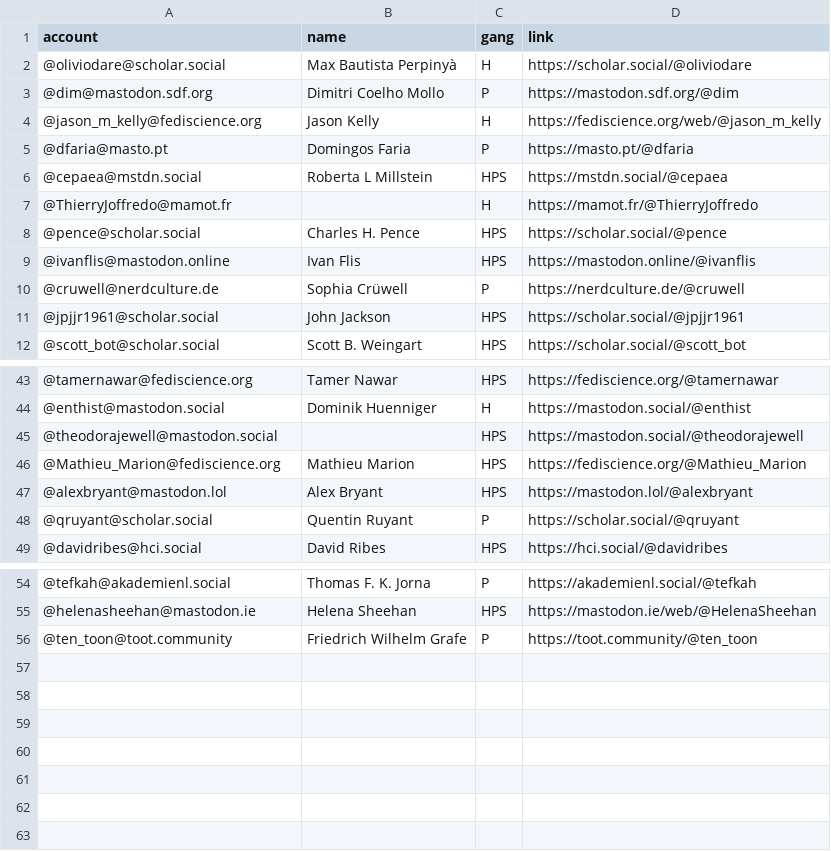
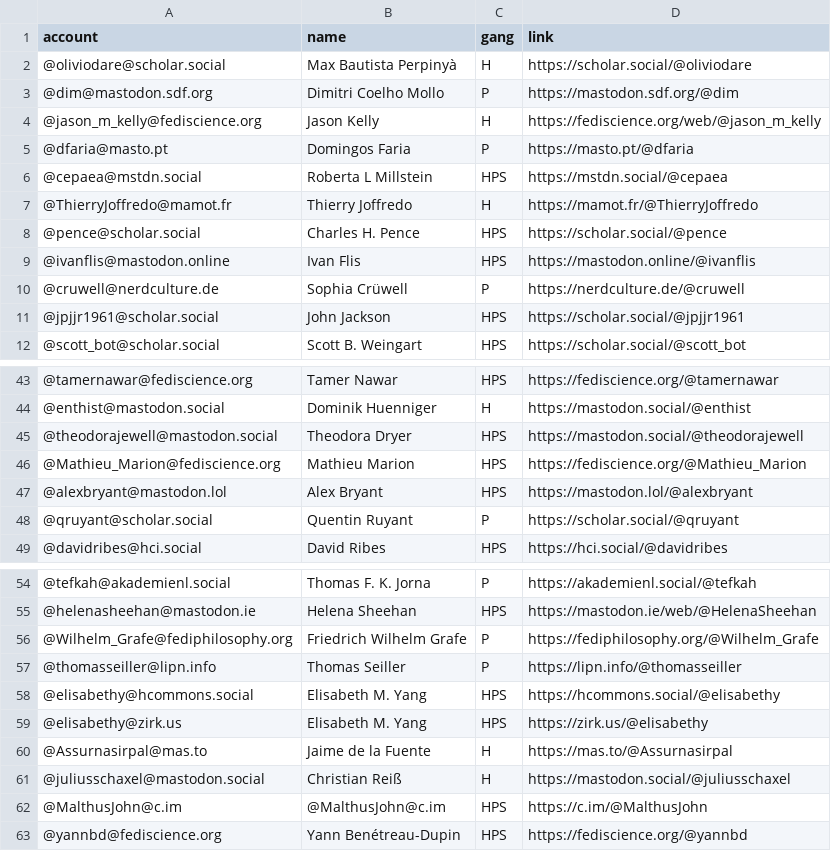
Before and after one commit to oliviodare/mastodon-hps, a CSV file: _site/resources/hpsers.csv, drawn as a sheet; only a part is shown, gaps mark what is left out.

Commit message:
Update list, making it less messy

```diff
--- a/_site/resources/hpsers.csv
+++ b/_site/resources/hpsers.csv
@@ -6,3 +6,3 @@ account,name,gang,link
 @cepaea@mstdn.social,Roberta L Millstein,HPS,https://mstdn.social/@cepaea
-@ThierryJoffredo@mamot.fr,,H,https://mamot.fr/@ThierryJoffredo
+@ThierryJoffredo@mamot.fr,Thierry Joffredo,H,https://mamot.fr/@ThierryJoffredo
 @pence@scholar.social,Charles H. Pence,HPS,https://scholar.social/@pence
@@ -44,3 +44,3 @@ account,name,gang,link
 @enthist@mastodon.social,Dominik Huenniger,H,https://mastodon.social/@enthist
-@theodorajewell@mastodon.social,,HPS,https://mastodon.social/@theodorajewell
+@theodorajewell@mastodon.social,Theodora Dryer,HPS,https://mastodon.social/@theodorajewell
 @Mathieu_Marion@fediscience.org,Mathieu Marion,HPS,https://fediscience.org/@Mathieu_Marion
@@ -55,2 +55,9 @@ account,name,gang,link
 @helenasheehan@mastodon.ie,Helena Sheehan,HPS,https://mastodon.ie/web/@HelenaSheehan
-@ten_toon@toot.community,Friedrich Wilhelm Grafe,P,https://toot.community/@ten_toon
+@Wilhelm_Grafe@fediphilosophy.org,Friedrich Wilhelm Grafe,P,https://fediphilosophy.org/@Wilhelm_Grafe
+@thomasseiller@lipn.info,Thomas Seiller,P,https://lipn.info/@thomasseiller
+@elisabethy@hcommons.social,Elisabeth M. Yang,HPS,https://hcommons.social/@elisabethy
+@elisabethy@zirk.us,Elisabeth M. Yang,HPS,https://zirk.us/@elisabethy
+@Assurnasirpal@mas.to,Jaime de la Fuente,H,https://mas.to/@Assurnasirpal
+@juliusschaxel@mastodon.social,Christian Reiß,H,https://mastodon.social/@juliusschaxel
+@MalthusJohn@c.im,@MalthusJohn@c.im,HPS,https://c.im/@MalthusJohn
+@yannbd@fediscience.org,Yann Benétreau-Dupin,HPS,https://fediscience.org/@yannbd
```
Also changed, not shown: resources/hpsers.csv, 4 other files.
